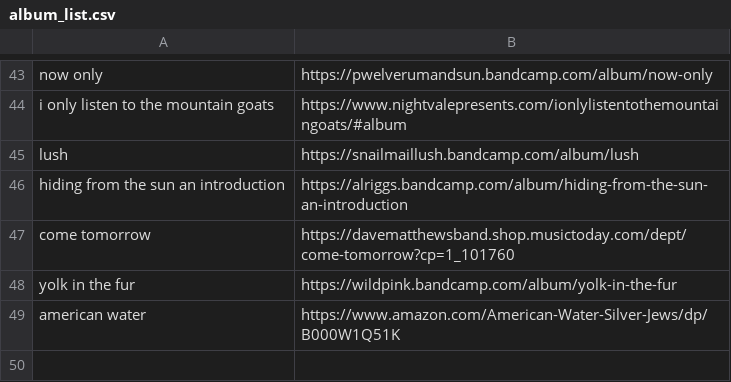
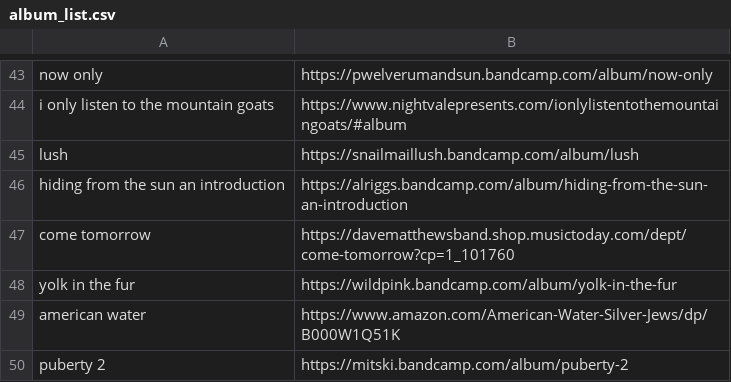
Before and after one commit to ltaylor2/ltaylor2.github.io, a CSV file: Media/album_list.csv, drawn as a sheet; only a part is shown, gaps mark what is left out.

Commit message:
album update

```diff
--- a/Media/album_list.csv
+++ b/Media/album_list.csv
@@ -49 +49,2 @@ yolk in the fur,https://wildpink.bandcamp.com/album/yolk-in-the-fur
 american water,https://www.amazon.com/American-Water-Silver-Jews/dp/B000W1Q51K
+puberty 2,https://mitski.bandcamp.com/album/puberty-2
```
Also changed, not shown: 1 other file.
